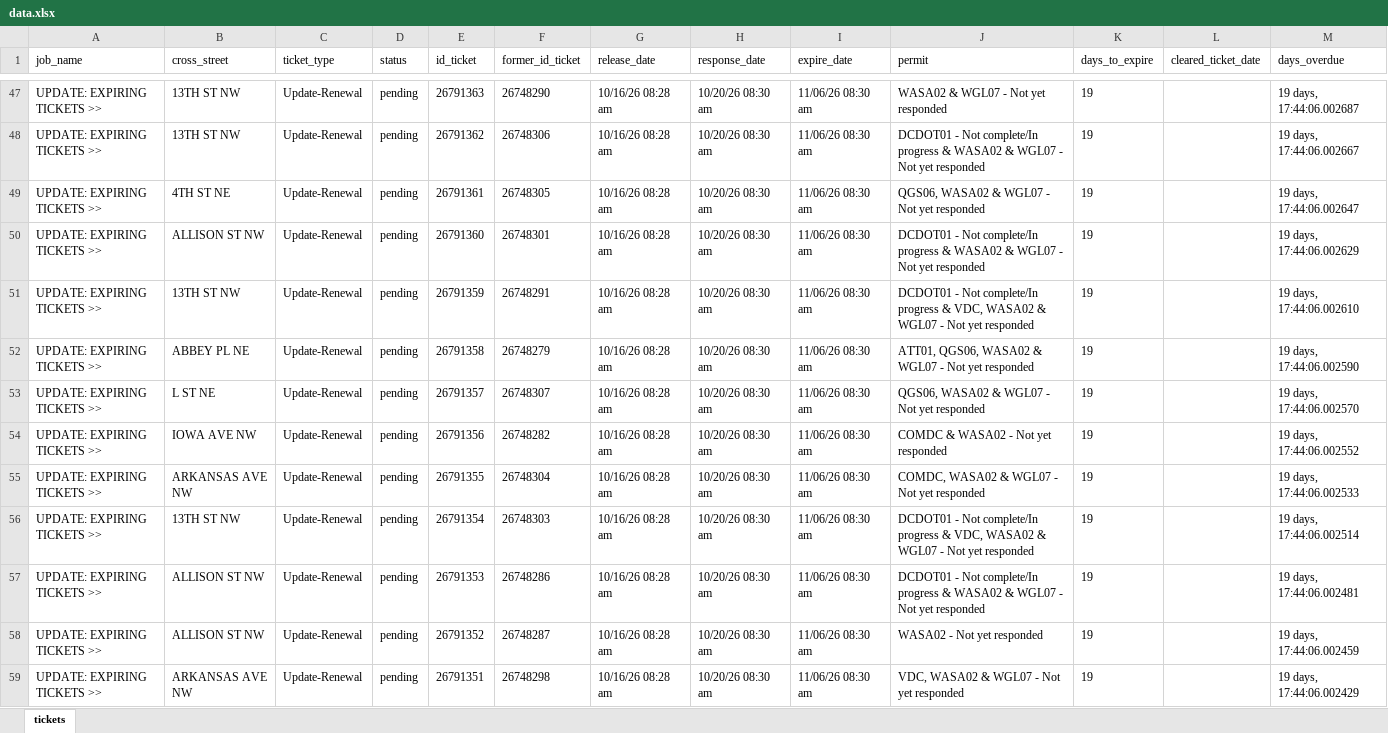
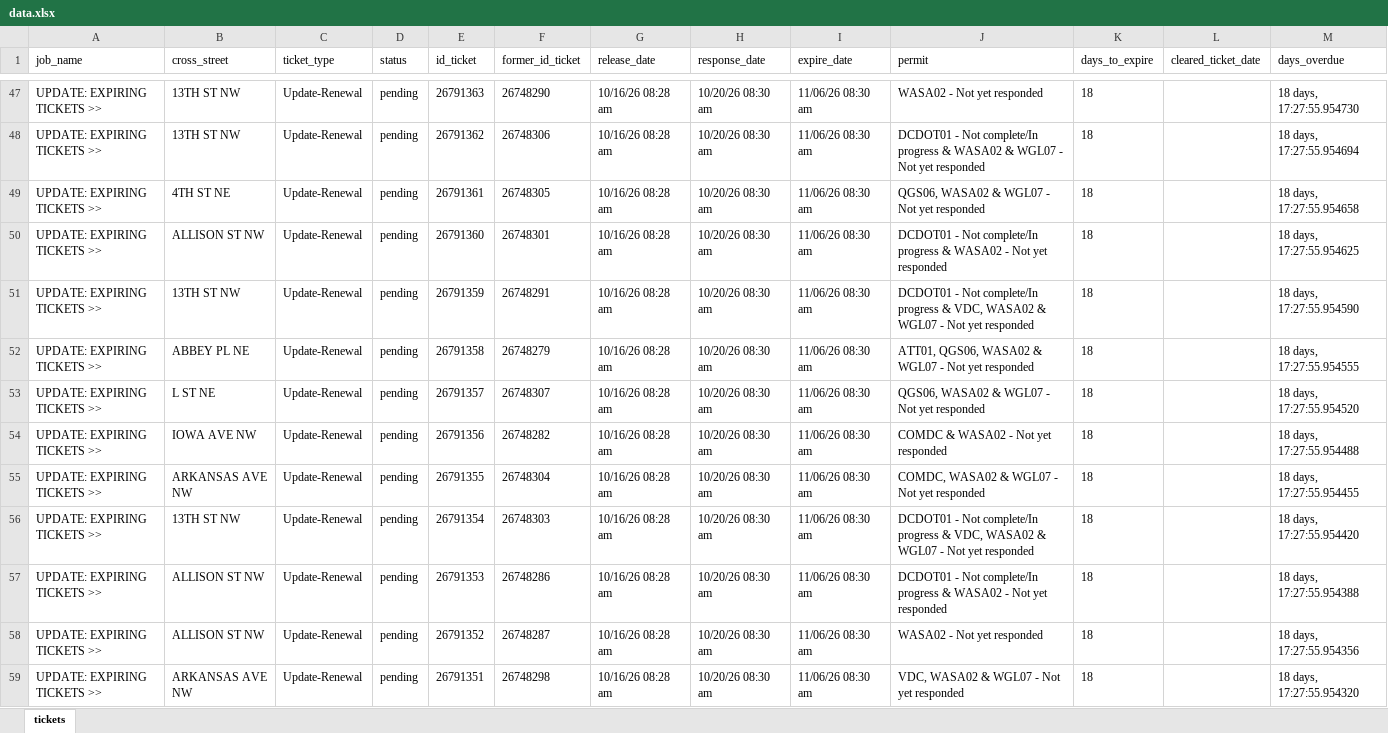
Before and after one commit to james-collin2/MissUtilityWorkFlow, an Excel workbook: data.xlsx, sheet tickets, drawn as a sheet; only a part is shown, gaps mark what is left out; values as stored, in another font and other column widths than the file's, no borders; the diff covers the shown part only; the diff names each change by its address in the sheet, - before the commit and + after, or states it on an @@ line.

```diff
--- a/data.xlsx (sheet tickets)
+++ b/data.xlsx (sheet tickets)
-J47 (permit): WASA02 & WGL07 - Not yet responded
+J47 (permit): WASA02 - Not yet responded
-K47:K59 (days_to_expire): 19
+K47:K59 (days_to_expire): 18
-M47 (days_overdue): 19 days, 17:44:06.002687
+M47 (days_overdue): 18 days, 17:27:55.954730
-M48 (days_overdue): 19 days, 17:44:06.002667
+M48 (days_overdue): 18 days, 17:27:55.954694
-M49 (days_overdue): 19 days, 17:44:06.002647
+M49 (days_overdue): 18 days, 17:27:55.954658
-J50 (permit): …& WASA02 & WGL07 - Not…
+J50 (permit): …& WASA02 - Not…
-M50 (days_overdue): 19 days, 17:44:06.002629
+M50 (days_overdue): 18 days, 17:27:55.954625
-M51 (days_overdue): 19 days, 17:44:06.002610
+M51 (days_overdue): 18 days, 17:27:55.954590
-M52 (days_overdue): 19 days, 17:44:06.002590
+M52 (days_overdue): 18 days, 17:27:55.954555
-M53 (days_overdue): 19 days, 17:44:06.002570
+M53 (days_overdue): 18 days, 17:27:55.954520
-M54 (days_overdue): 19 days, 17:44:06.002552
+M54 (days_overdue): 18 days, 17:27:55.954488
-M55 (days_overdue): 19 days, 17:44:06.002533
+M55 (days_overdue): 18 days, 17:27:55.954455
-M56 (days_overdue): 19 days, 17:44:06.002514
+M56 (days_overdue): 18 days, 17:27:55.954420
-J57 (permit): …& WASA02 & WGL07 - Not…
+J57 (permit): …& WASA02 - Not…
-M57 (days_overdue): 19 days, 17:44:06.002481
+M57 (days_overdue): 18 days, 17:27:55.954388
-M58 (days_overdue): 19 days, 17:44:06.002459
+M58 (days_overdue): 18 days, 17:27:55.954356
-M59 (days_overdue): 19 days, 17:44:06.002429
+M59 (days_overdue): 18 days, 17:27:55.954320
```
Also changed, not shown: 1444 edited cells elsewhere in this sheet.
